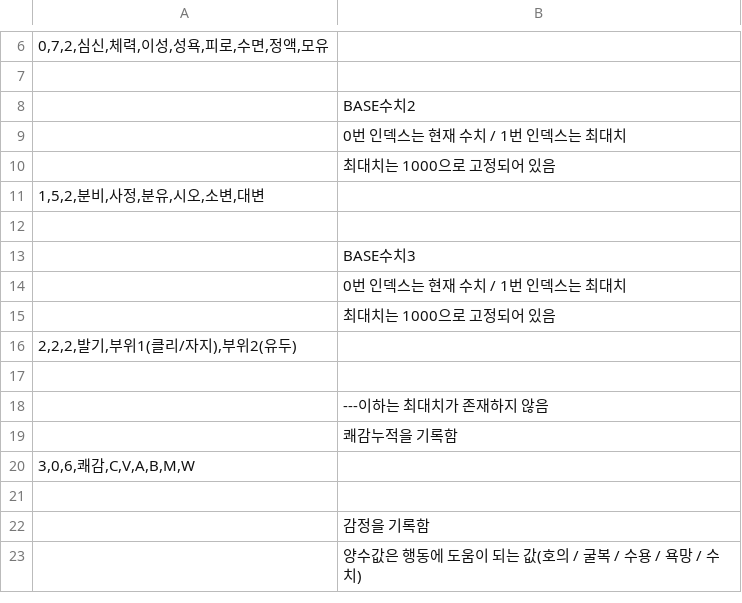
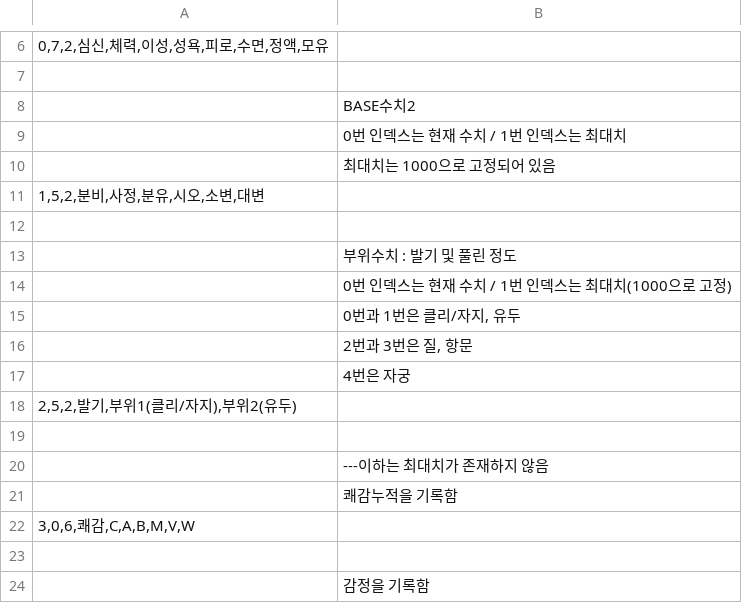
Before and after one commit to TrissElan/PYeratohoNTRL, a CSV file: DATA/PARAM.csv, drawn as a sheet; only a part is shown, gaps mark what is left out; the shorter side is filled out with more unchanged rows.

Commit message:
modified:   COMMAND/Category100.py 	modified:   DATA/PARAM.csv 	modified:   MODULE/CharacterModule.py 	modified:   MODULE/ClothModule.py 	modified:   MODULE/InformModule.py 	modified:   MODULE/MapModule.py 	modified:   event.py 	modified:   prepareEnv.py

```diff
--- a/DATA/PARAM.csv
+++ b/DATA/PARAM.csv
@@ -12,6 +12,8 @@
 
-;BASE수치3
-;0번 인덱스는 현재 수치 / 1번 인덱스는 최대치
-;최대치는 1000으로 고정되어 있음
-2,2,2,발기,부위1(클리/자지),부위2(유두)
+;부위수치 : 발기 및 풀린 정도
+;0번 인덱스는 현재 수치 / 1번 인덱스는 최대치(1000으로 고정)
+;0번과 1번은 클리/자지, 유두
+;2번과 3번은 질, 항문
+;4번은 자궁
+2,5,2,발기,부위1(클리/자지),부위2(유두)
 
@@ -19,3 +21,3 @@
 ;쾌감누적을 기록함
-3,0,6,쾌감,C,V,A,B,M,W
+3,0,6,쾌감,C,A,B,M,V,W
 
```
Also changed, not shown: 7 other files.
